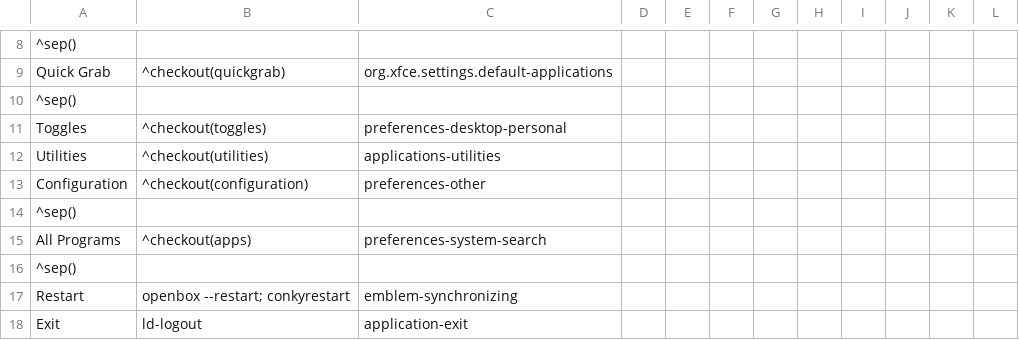
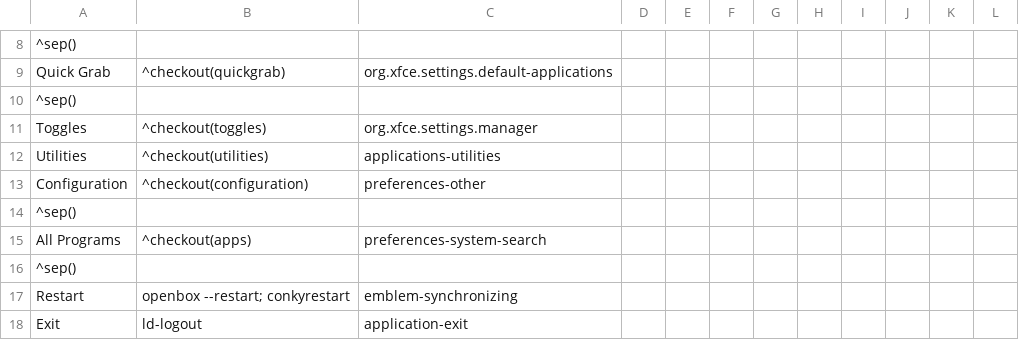
Before and after one commit to sleekmason/Lilidog-i386-Minimal-Bookworm, a CSV file: config/includes.chroot_after_packages/etc/skel/.config/jgmenu/prepend.csv, drawn as a sheet; only a part is shown, gaps mark what is left out.

Commit message:
jmenu icon change for toggles-menu

```diff
--- a/config/includes.chroot_after_packages/etc/skel/.config/jgmenu/prepend.csv
+++ b/config/includes.chroot_after_packages/etc/skel/.config/jgmenu/prepend.csv
@@ -10,3 +10,3 @@ Quick Grab,^checkout(quickgrab), org.xfce.settings.default-applications
 ^sep()
-Toggles,^checkout(toggles), preferences-desktop-personal
+Toggles,^checkout(toggles), org.xfce.settings.manager
 Utilities,^checkout(utilities), applications-utilities
```
